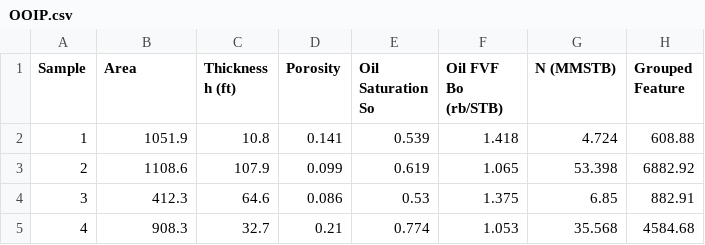
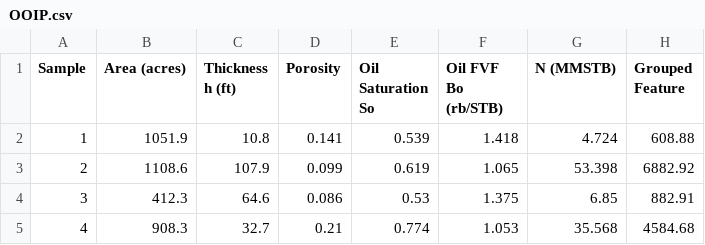
Before and after one commit to Moises13r/PetroleumEng, a CSV file: Special Topics/Data/OOIP.csv, drawn as a sheet; only a part is shown.

Commit message:
Update OOIP.csv
Se coloco unidades al area

```diff
--- a/Special Topics/Data/OOIP.csv
+++ b/Special Topics/Data/OOIP.csv
@@ -1,2 +1,2 @@
-Sample,Area,Thickness h (ft),Porosity,Oil Saturation So,Oil FVF Bo (rb/STB),N (MMSTB),Grouped Feature
+Sample,Area (acres),Thickness h (ft),Porosity,Oil Saturation So,Oil FVF Bo (rb/STB),N (MMSTB),Grouped Feature
 1,1051.9,10.8,0.141,0.539,1.418,4.724,608.88
```
